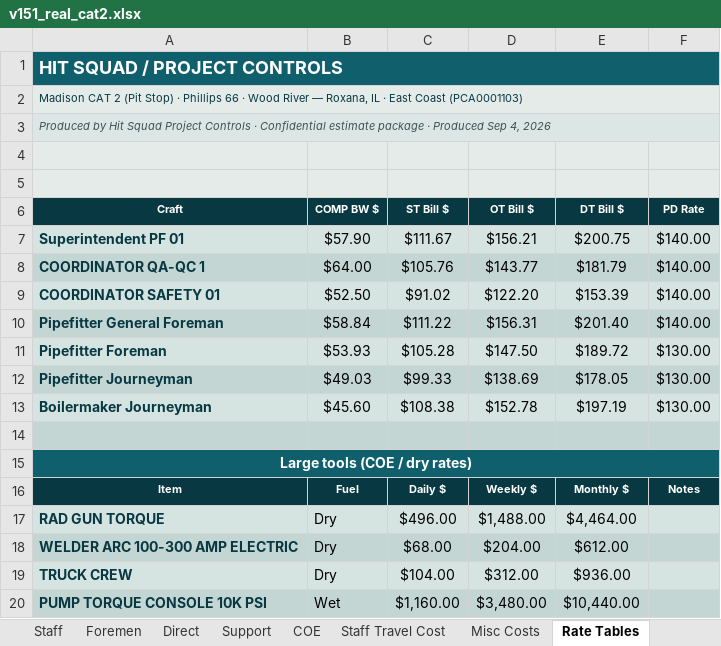
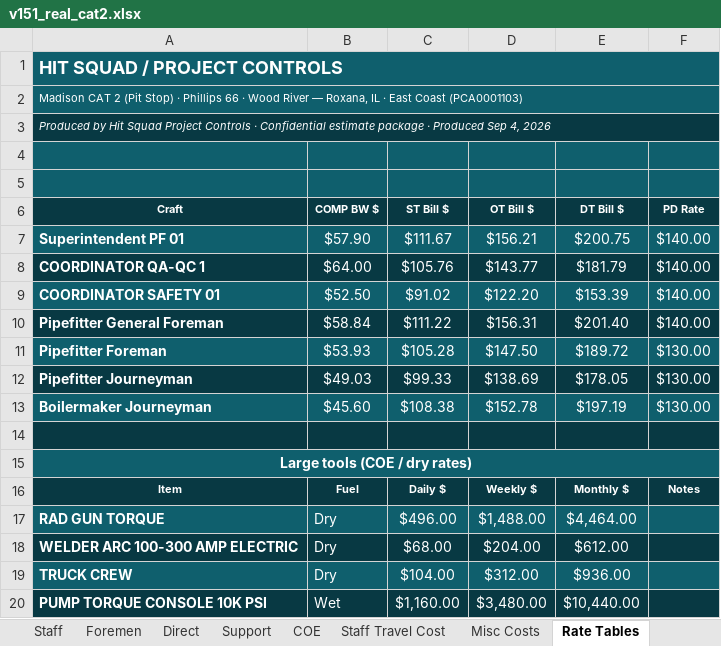
Before and after one commit to robertmhenderson582-ops/hit-squad, an Excel workbook: look-samples/v151_real_cat2.xlsx, sheet Rate Tables, drawn as a sheet; values as stored, in another font and other column widths than the file's, no borders; 4 other sheets too large or unreadable and not compared; the diff names each change by its address in the sheet, - before the commit and + after, or states it on an @@ line.

```diff
--- a/look-samples/v151_real_cat2.xlsx (sheet Rate Tables)
+++ b/look-samples/v151_real_cat2.xlsx (sheet Rate Tables)
-A2:F2 fill: #E4EBE9
+A2:F2 fill: #0F5F6D
-A2 text colour: #083943
+A2 text colour: #FFFFFF
-A3:F3 fill: #DCE6E4
+A3:F3 fill: #083943
-A3 text colour: #3D4F54
+A3 text colour: #FFFFFF
-A4:F5 fill: #E4EBE9
+A4:F5 fill: #0F5F6D
-A7:F7 fill: #D5E3E1
+A7:F7 fill: #0F5F6D
-A7:A13 text colour: #083943
+A7:A13 text colour: #FFFFFF
-B7:F13 text colour: black
+B7:F13 text colour: #FFFFFF
-A8:F8 fill: #C4D6D4
+A8:F8 fill: #083943
-A9:F9 fill: #D5E3E1
+A9:F9 fill: #0F5F6D
-A10:F10 fill: #C4D6D4
+A10:F10 fill: #083943
-A11:F11 fill: #D5E3E1
+A11:F11 fill: #0F5F6D
-A12:F12 fill: #C4D6D4
+A12:F12 fill: #083943
-A13:F13 fill: #D5E3E1
+A13:F13 fill: #0F5F6D
-A14:F14 fill: #C4D6D4
+A14:F14 fill: #083943
-A17:F17 fill: #D5E3E1
+A17:F17 fill: #0F5F6D
-A17:A20 text colour: #083943
+A17:A20 text colour: #FFFFFF
-B17:E20 text colour: black
+B17:E20 text colour: #FFFFFF
-A18:F18 fill: #C4D6D4
+A18:F18 fill: #083943
-A19:F19 fill: #D5E3E1
+A19:F19 fill: #0F5F6D
-A20:F20 fill: #C4D6D4
+A20:F20 fill: #083943
```
Also changed, not shown: sheet COE, sheet Summary Page, sheet Misc Costs, sheet Staff Travel Cost, look-samples/v151_real_aromatics.xlsx.
